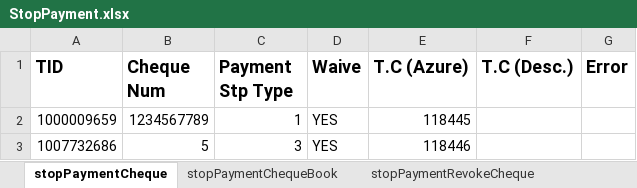
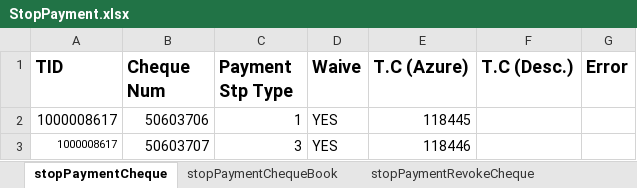
Before and after one commit to saribshamim001/storage, an Excel workbook: Excel Data/StopPayment.xlsx, sheet stopPaymentCheque, drawn as a sheet; values as stored, in another font and other column widths than the file's, no borders; the diff names each change by its address in the sheet, - before the commit and + after, or states it on an @@ line.

```diff
--- a/Excel Data/StopPayment.xlsx (sheet stopPaymentCheque)
+++ b/Excel Data/StopPayment.xlsx (sheet stopPaymentCheque)
-A2 (TID): 1000009659
+A2 (TID): 1000008617
-B2 (Cheque Num): 1234567789
+B2 (Cheque Num): 50603706
-A3 (TID): 1007732686
+A3 (TID): 1000008617
@@ A3 text size: smaller @@
-B3 (Cheque Num): 5
+B3 (Cheque Num): 50603707
```
Also changed, not shown: sheet stopPaymentChequeBook, sheet stopPaymentRevokeCheque, Data/StockManagement_StocksReceived.xlsx, Data/StocksTransfer_From_MStoWS.xlsx, 7 other files.
